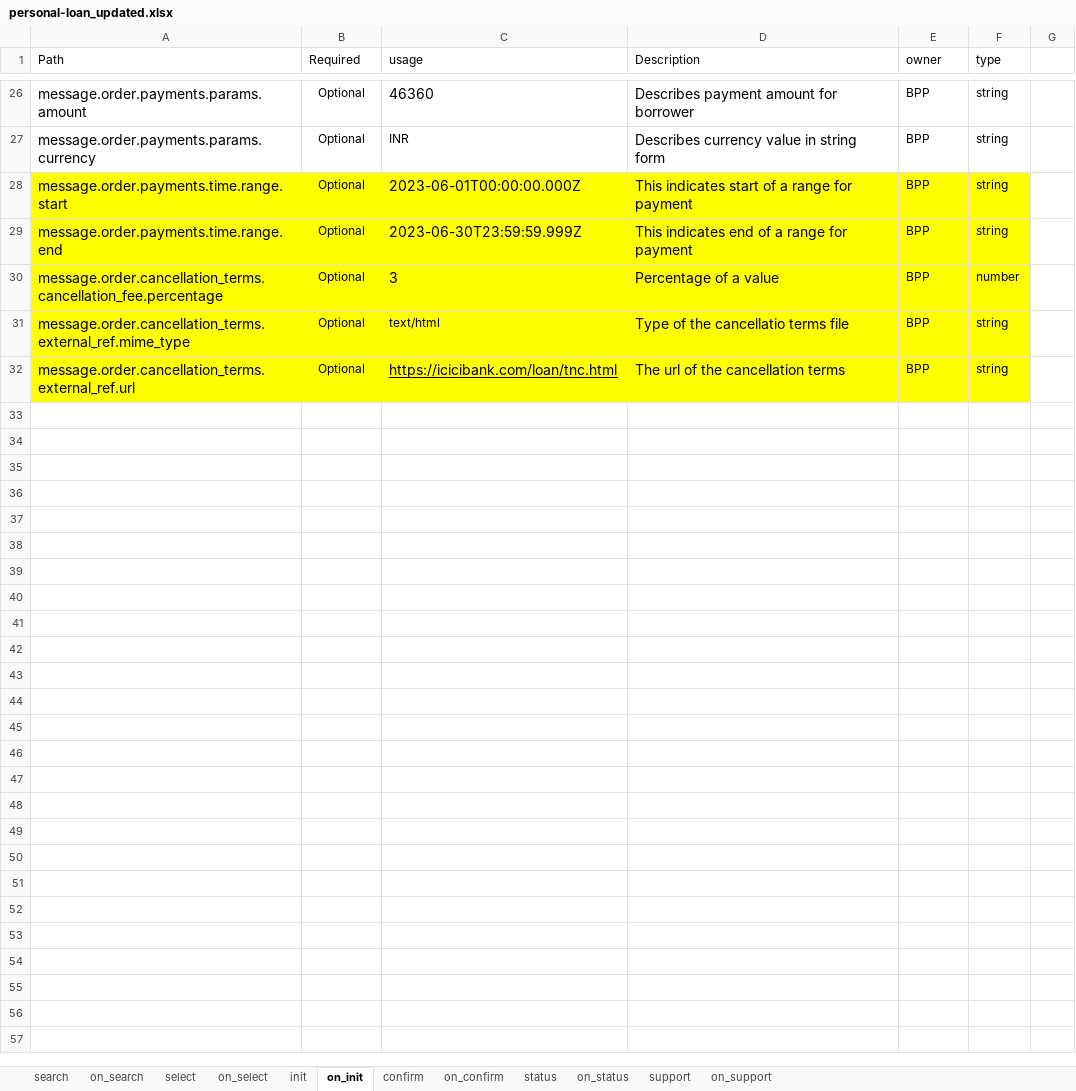
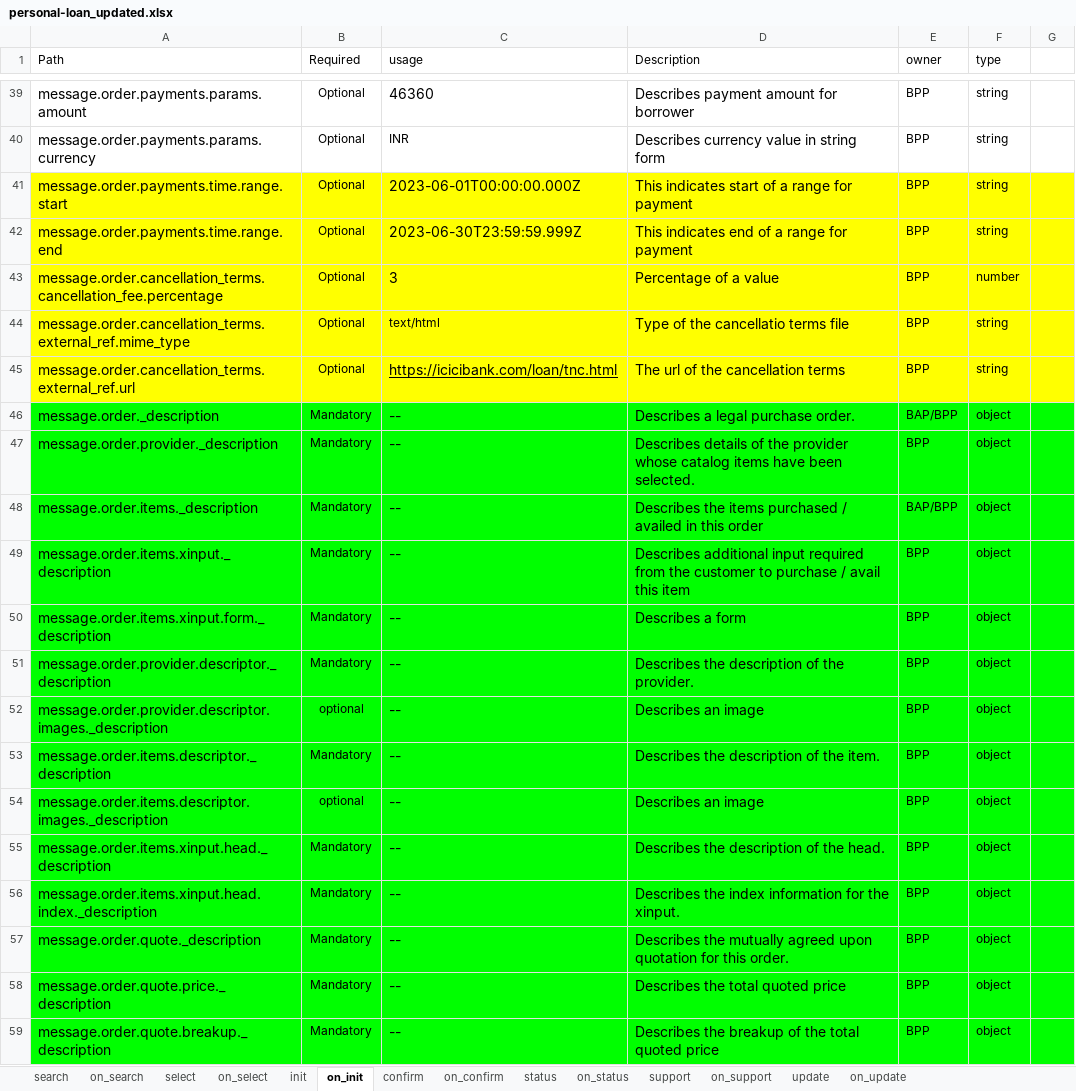
Before and after one commit to ONDC-Official/ONDC-FIS-Specifications, an Excel workbook: api/components/attributes/personal-loan_updated.xlsx, sheet on_init, drawn as a sheet; only a part is shown, gaps mark what is left out; values as stored, in another font and other column widths than the file's, no borders; charts and pictures not drawn; addresses are those after the commit; the diff covers the shown part only; the diff names each change by its address in the sheet, - before the commit and + after, or states it on an @@ line.

Commit message:
fix: added context to attributes sheets & remianing payment fields

```diff
--- a/api/components/attributes/personal-loan_updated.xlsx (sheet on_init)
+++ b/api/components/attributes/personal-loan_updated.xlsx (sheet on_init)
+sheet tab: update
+sheet tab: on_update
-G41:G45 fill: none
+G41:G45 fill: #FFFF00
+row 46: message.order._description | Mandatory | -- | Describes a legal purchase order. | BAP/BPP | object
+row 47: message.order.provider._description | Mandatory | -- | Describes details of the provider whose catalog items have been selected. | BPP | object
+row 48: message.order.items._description | Mandatory | -- | Describes the items purchased / availed in this order | BAP/BPP | object
+row 49: message.order.items.xinput._description | Mandatory | -- | Describes additional input required from the customer to purchase / avail this item | BPP | object
+row 50: message.order.items.xinput.form._description | Mandatory | -- | Describes a form | BPP | object
+row 51: message.order.provider.descriptor._description | Mandatory | -- | Describes the description of the provider. | BPP | object
+row 52: message.order.provider.descriptor.images._description | optional | -- | Describes an image | BPP | object
+row 53: message.order.items.descriptor._description | Mandatory | -- | Describes the description of the item. | BPP | object
+row 54: message.order.items.descriptor.images._description | optional | -- | Describes an image | BPP | object
+row 55: message.order.items.xinput.head._description | Mandatory | -- | Describes the description of the head. | BPP | object
+row 56: message.order.items.xinput.head.index._description | Mandatory | -- | Describes the index information for the xinput. | BPP | object
+row 57: message.order.quote._description | Mandatory | -- | Describes the mutually agreed upon quotation for this order. | BPP | object
+row 58: message.order.quote.price._description | Mandatory | -- | Describes the total quoted price | BPP | object
+row 59: message.order.quote.breakup._description | Mandatory | -- | Describes the breakup of the total quoted price | BPP | object
```
Also changed, not shown: 36 added rows, 10 edited cells and cell formats elsewhere in this sheet, sheet on_status, sheet on_confirm, sheet on_select, sheet on_search, sheet init, sheet confirm, 5 more sheets, charts or pictures, 8 other files.
